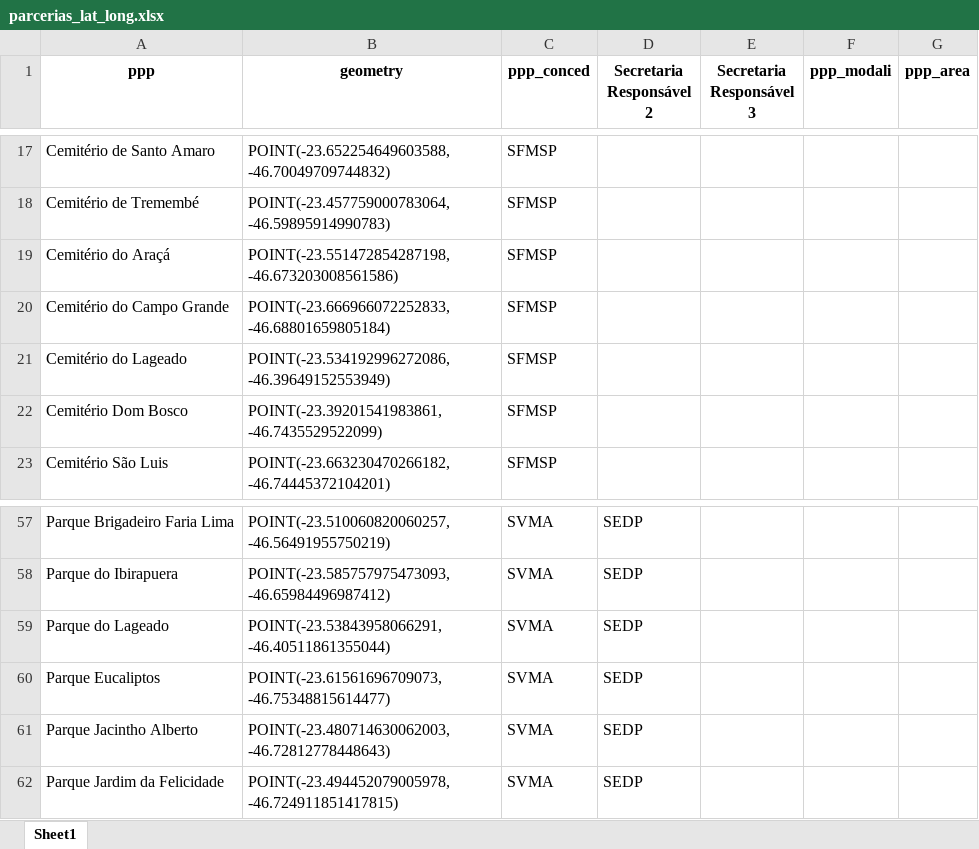
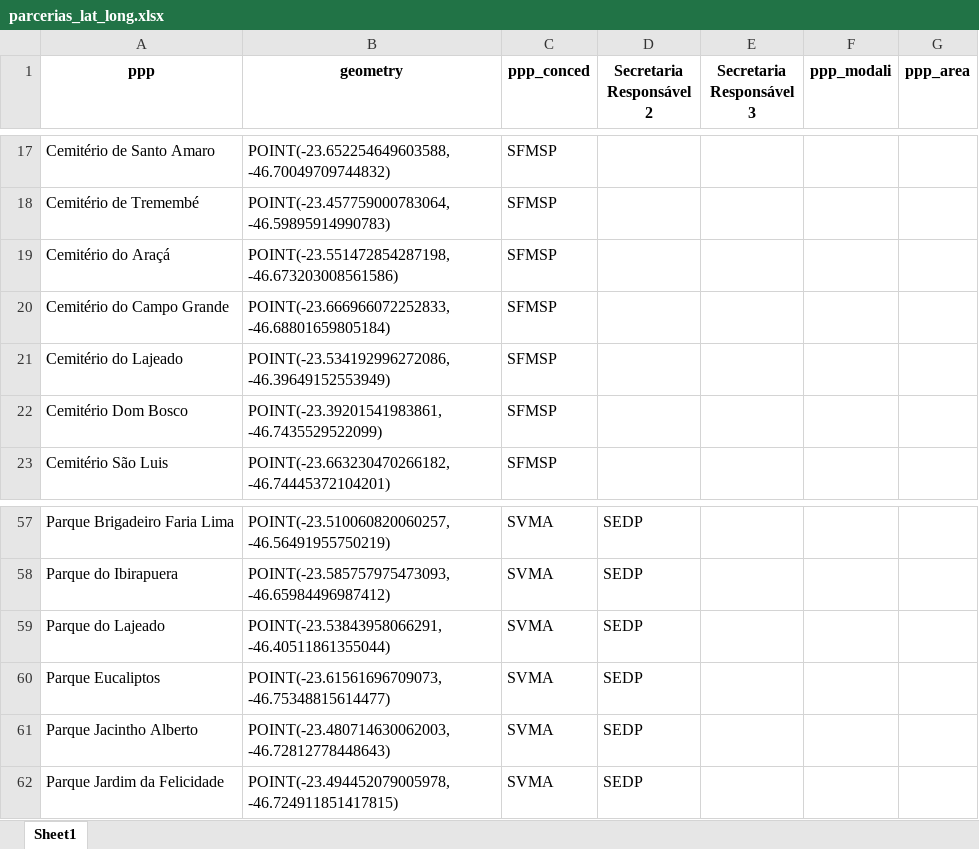
Before and after one commit to vitorioaflalospparcerias/mapa_parcerias_shiny, an Excel workbook: DADOS/parcerias_lat_long.xlsx, sheet Sheet1, drawn as a sheet; only a part is shown, gaps mark what is left out; values as stored, in another font and other column widths than the file's, no borders; the diff names each change by its address in the sheet, - before the commit and + after, or states it on an @@ line.

```diff
--- a/DADOS/parcerias_lat_long.xlsx (sheet Sheet1)
+++ b/DADOS/parcerias_lat_long.xlsx (sheet Sheet1)
-A21 (ppp): Cemitério do Lageado
+A21 (ppp): Cemitério do Lajeado
-A59 (ppp): Parque do Lageado
+A59 (ppp): Parque do Lajeado
```
Also changed, not shown: 11 other files.
